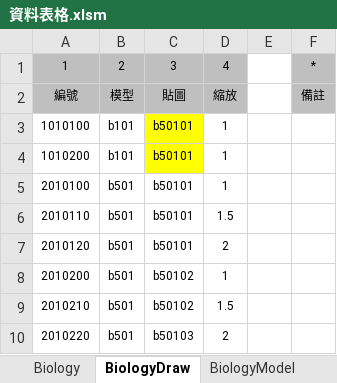
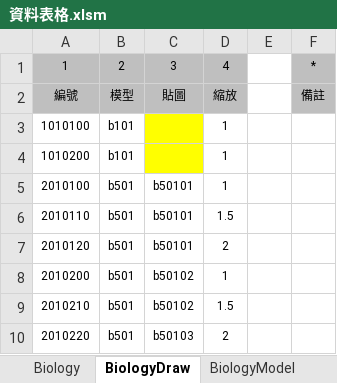
Before and after one commit to sakmor/uFantasy, an Excel workbook: 企劃資料/資料表格.xlsm, sheet BiologyDraw, drawn as a sheet; values as stored, in another font and other column widths than the file's, no borders; the diff names each change by its address in the sheet, - before the commit and + after, or states it on an @@ line.

```diff
--- a/企劃資料/資料表格.xlsm (sheet BiologyDraw)
+++ b/企劃資料/資料表格.xlsm (sheet BiologyDraw)
-C3:C4: b50101
+C3:C4: (empty)
```
Also changed, not shown: 2 other files.
